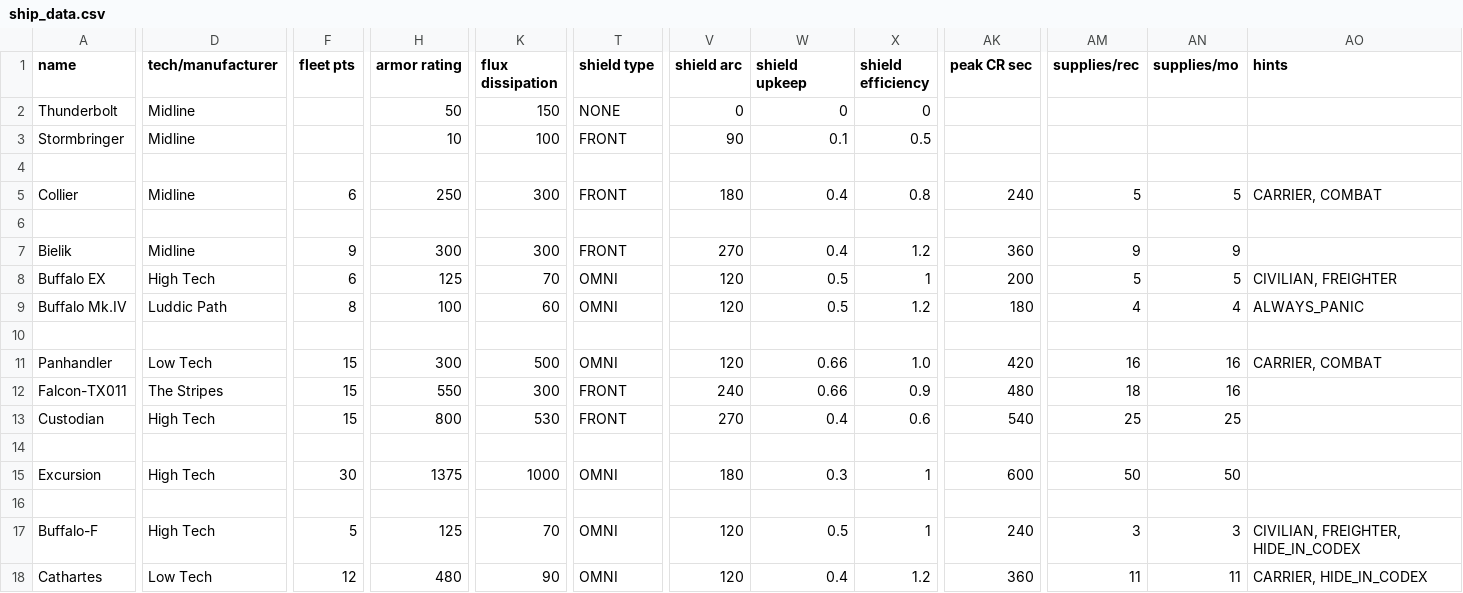
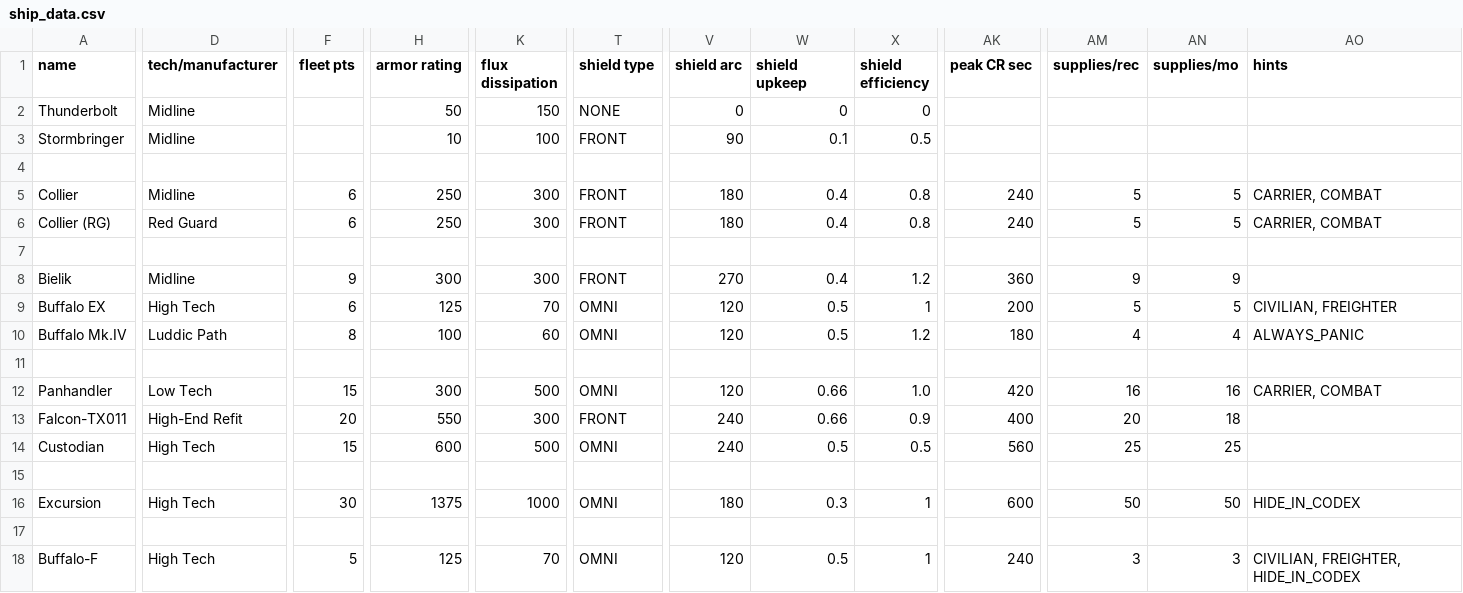
Before and after one commit to MrFluffster/fluffShipPack, a CSV file: data/hulls/ship_data.csv, drawn as a sheet; only a part is shown, gaps mark what is left out; the shorter side is filled out with more unchanged rows; addresses are those after the commit; rows hold the shown columns only; the diff covers the shown part only; the diff names each change by its address in the sheet, - before the commit and + after, or states it on an @@ line.

```diff
--- a/data/hulls/ship_data.csv
+++ b/data/hulls/ship_data.csv
+row 6: Collier (RG) | Red Guard | 6 | 250 | 300 | FRONT | 180 | 0.4 | 0.8 | 240 | 5 | 5 | CARRIER, COMBAT
-D13 (tech/manufacturer): The Stripes
+D13 (tech/manufacturer): High-End Refit
-F13 (fleet pts): 15
+F13 (fleet pts): 20
-AK13 (peak CR sec): 480
+AK13 (peak CR sec): 400
-AM13 (supplies/rec): 18
+AM13 (supplies/rec): 20
-AN13 (supplies/mo): 16
+AN13 (supplies/mo): 18
-H14 (armor rating): 800
+H14 (armor rating): 600
-K14 (flux dissipation): 530
+K14 (flux dissipation): 500
-T14 (shield type): FRONT
+T14 (shield type): OMNI
-V14 (shield arc): 270
+V14 (shield arc): 240
-W14 (shield upkeep): 0.4
+W14 (shield upkeep): 0.5
-X14 (shield efficiency): 0.6
+X14 (shield efficiency): 0.5
-AK14 (peak CR sec): 540
+AK14 (peak CR sec): 560
-AO16 (hints): (empty)
+AO16 (hints): HIDE_IN_CODEX
```
Also changed, not shown: 1 edited cell elsewhere in this file, data/strings/descriptions.csv, data/weapons/weapon_data.csv, 14 other files.
